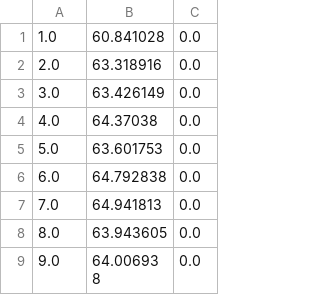
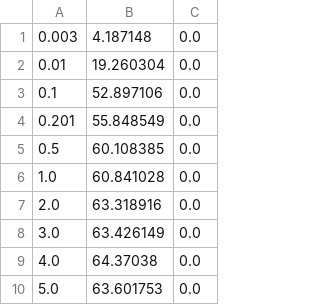
Before and after one commit to Liu-rj/DiskGNN, a CSV file: offgs_plot/offgs_data/acc/mariusgnn_mag240m_SAGE.csv, drawn as a sheet; only a part is shown; the shorter side is filled out with more unchanged rows; the diff names each change by its address in the sheet, - before the commit and + after, or states it on an @@ line.

```diff
--- a/offgs_plot/offgs_data/acc/mariusgnn_mag240m_SAGE.csv
+++ b/offgs_plot/offgs_data/acc/mariusgnn_mag240m_SAGE.csv
+row 1: 0.003 | 4.187148 | 0.0
+row 2: 0.01 | 19.260304 | 0.0
+row 3: 0.1 | 52.897106 | 0.0
+row 4: 0.201 | 55.848549 | 0.0
+row 5: 0.5 | 60.108385 | 0.0
```
Also changed, not shown: offgs_plot/offgs_data/acc/mariusgnn_ogbn-papers100M_SAGE.csv, 4 other files.
